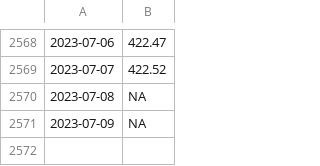
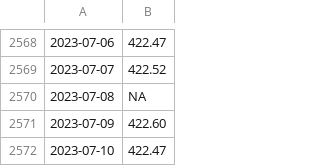
Before and after one commit to wdenton/noa2co2, a CSV file: mauna-loa.csv, drawn as a sheet; only a part is shown, gaps mark what is left out.

```diff
--- a/mauna-loa.csv
+++ b/mauna-loa.csv
@@ -2570,2 +2570,3 @@
 2023-07-08,NA
-2023-07-09,NA
+2023-07-09,422.60
+2023-07-10,422.47
```
Also changed, not shown: 1 other file.
